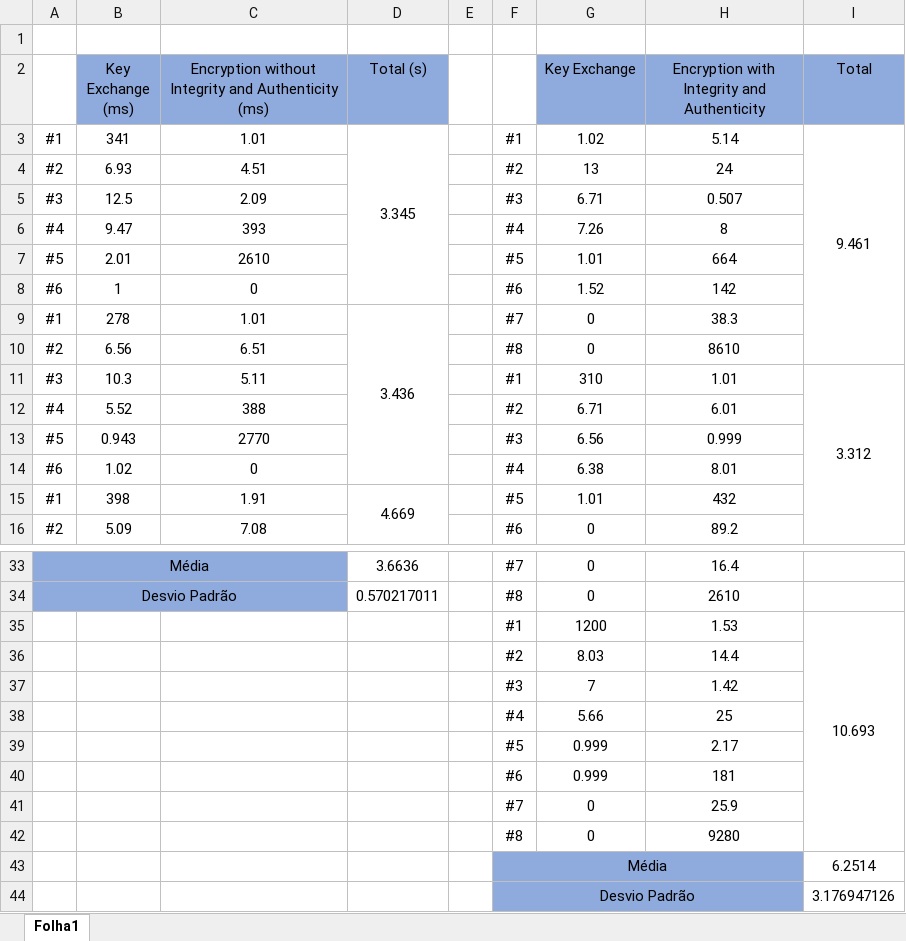
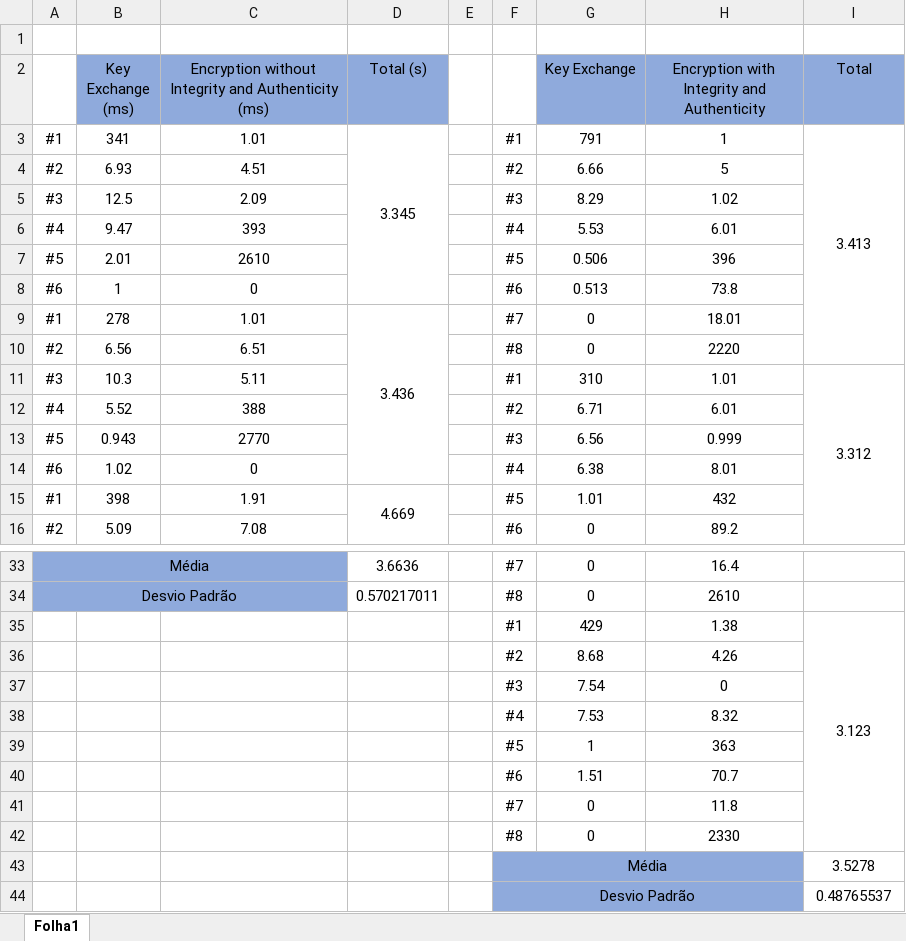
Before and after one commit to patii01/SP-Project, an Excel workbook: code/Tempos.xlsx, sheet Folha1, drawn as a sheet; only a part is shown, gaps mark what is left out; values as stored, in another font and other column widths than the file's, no borders; removed rows and columns are numbered as before the commit, all else as after; the diff names each change by its address in the sheet, - before the commit and + after, or states it on an @@ line.

```diff
--- a/code/Tempos.xlsx (sheet Folha1)
+++ b/code/Tempos.xlsx (sheet Folha1)
-G3 (Key Exchange): 1.02
+G3 (Key Exchange): 791
-H3: 5.14
+H3: 1
-I3 (Total): 9.461
+I3 (Total): 3.413
-G4 (Key Exchange): 13
+G4 (Key Exchange): 6.66
-H4: 24
+H4: 5
-G5 (Key Exchange): 6.71
+G5 (Key Exchange): 8.29
-H5: 0.507
+H5: 1.02
-G6 (Key Exchange): 7.26
+G6 (Key Exchange): 5.53
-H6: 8
+H6: 6.01
-G7 (Key Exchange): 1.01
+G7 (Key Exchange): 0.506
-H7: 664
+H7: 396
-G8 (Key Exchange): 1.52
+G8 (Key Exchange): 0.513
-H8: 142
+H8: 73.8
-H9: 38.3
+H9: 18.01
-H10: 8610
+H10: 2220
-row 35:  |  |  |  |  | #1 | 1200 | 1.53 | 10.693
-row 36:  |  |  |  |  | #2 | 8.03 | 14.4
-row 37:  |  |  |  |  | #3 | 7 | 1.42
-row 38:  |  |  |  |  | #4 | 5.66 | 25
-row 39:  |  |  |  |  | #5 | 0.999 | 2.17
-row 40:  |  |  |  |  | #6 | 0.999 | 181
+row 35:  |  |  |  |  | #1 | 429 | 1.38 | 3.123
+row 36:  |  |  |  |  | #2 | 8.68 | 4.26
+row 37:  |  |  |  |  | #3 | 7.54 | 0
+row 38:  |  |  |  |  | #4 | 7.53 | 8.32
+row 39:  |  |  |  |  | #5 | 1 | 363
+row 40:  |  |  |  |  | #6 | 1.51 | 70.7
-H41: 25.9
+H41: 11.8
-H42: 9280
+H42: 2330
-I43 (Total): 6.2514
+I43 (Total): 3.5278
-I44 (Total): 3.176947126
+I44 (Total): 0.48765537
```
Also changed, not shown: 4 other files.
